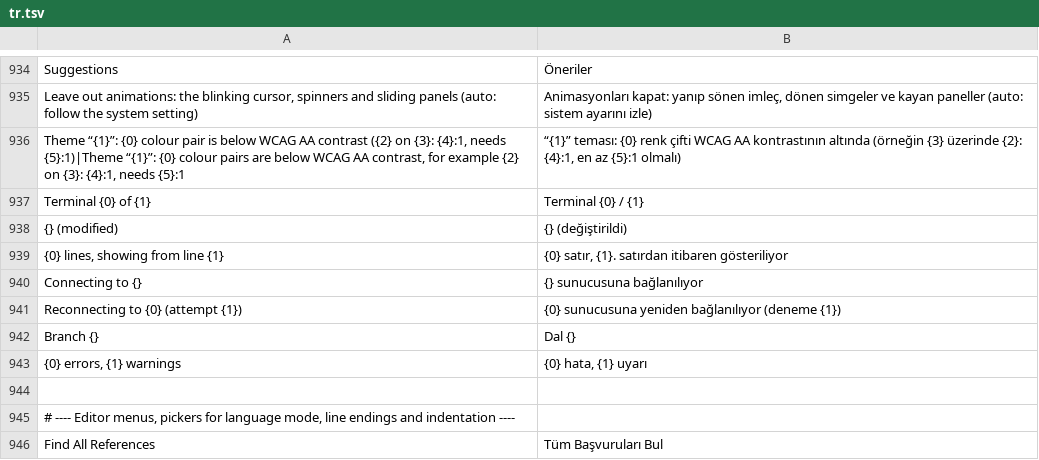
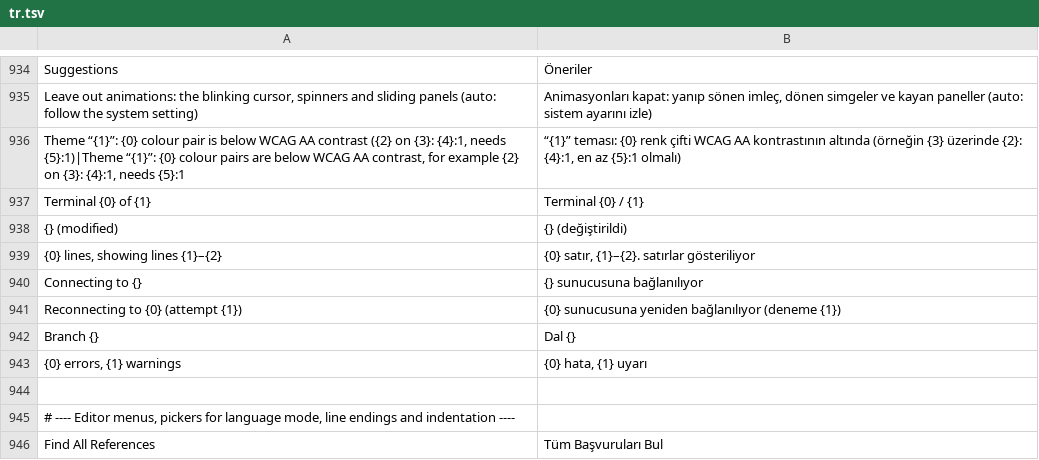
Before and after one commit to doancan/codeyard, a TSV file: crates/app/locales/tr.tsv, drawn as a sheet; only a part is shown, gaps mark what is left out; removed rows and columns are numbered as before the commit, all else as after; the diff names each change by its address in the sheet, - before the commit and + after, or states it on an @@ line.

```diff
--- a/crates/app/locales/tr.tsv
+++ b/crates/app/locales/tr.tsv
-row 939: {0} lines, showing from line {1} | {0} satır, {1}. satırdan itibaren gösteriliyor
+row 939: {0} lines, showing lines {1}–{2} | {0} satır, {1}–{2}. satırlar gösteriliyor
```
Also changed, not shown: crates/app/locales/template.tsv, 10 other files.
